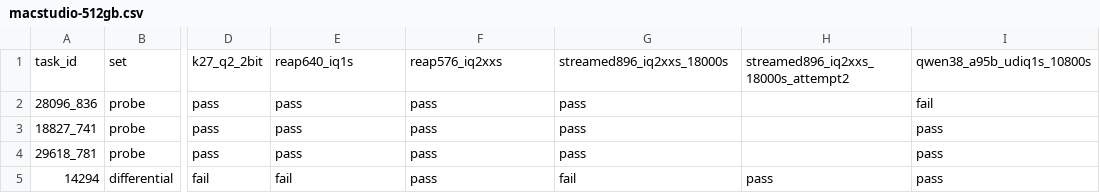
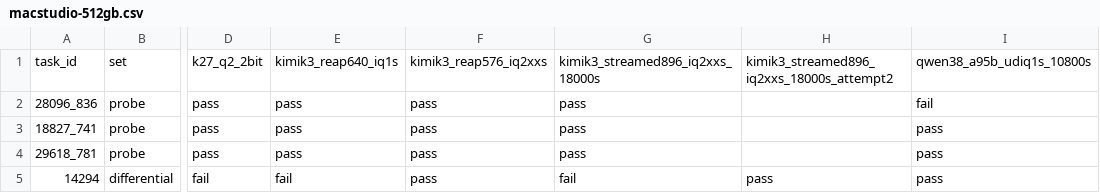
Before and after one commit to 01554/swelancer-local-subset-evals, a CSV file: results/macstudio-512gb.csv, drawn as a sheet; only a part is shown, gaps mark what is left out; the diff names each change by its address in the sheet, - before the commit and + after, or states it on an @@ line.

```diff
--- a/results/macstudio-512gb.csv
+++ b/results/macstudio-512gb.csv
-E1: reap640_iq1s
+E1: kimik3_reap640_iq1s
-F1: reap576_iq2xxs
+F1: kimik3_reap576_iq2xxs
-G1: streamed896_iq2xxs_18000s
+G1: kimik3_streamed896_iq2xxs_18000s
-H1: streamed896_iq2xxs_18000s_attempt2
+H1: kimik3_streamed896_iq2xxs_18000s_attempt2
```
Also changed, not shown: 1 other file.
